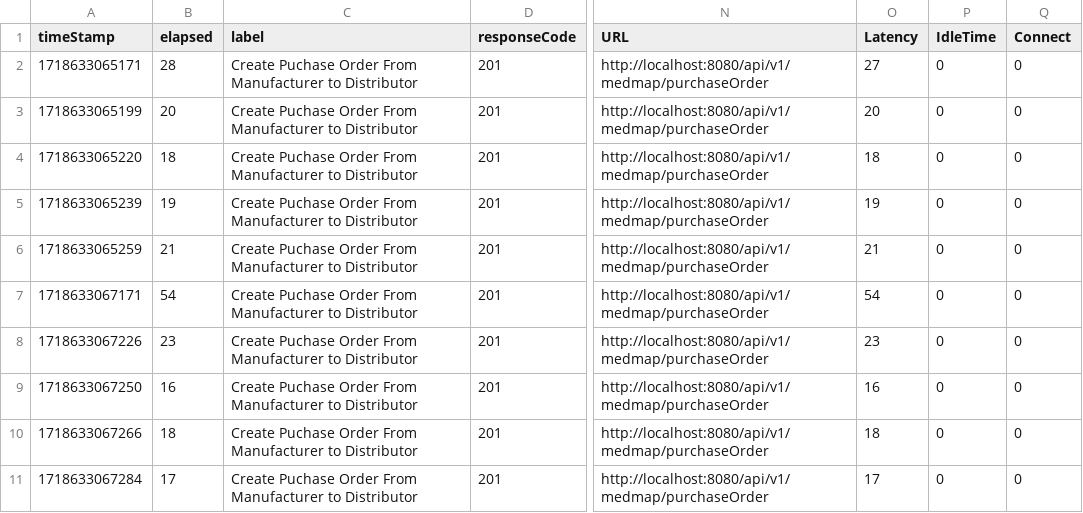
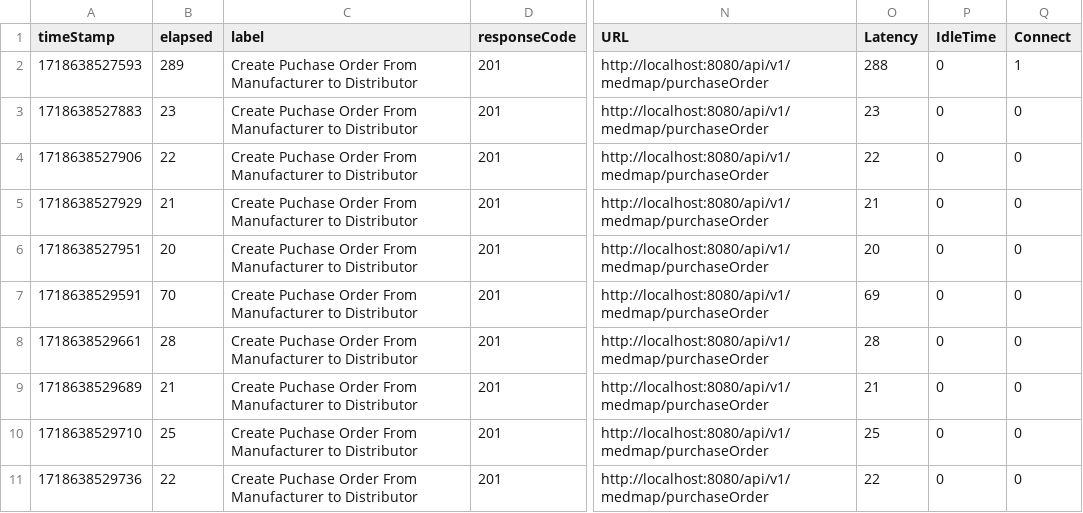
Before and after one commit to Sahil-Sonkar/medmap, a CSV file: src/main/resources/loadtest/PurchaseOrderAggregateReport.csv, drawn as a sheet; only a part is shown, gaps mark what is left out; the diff covers the shown part only; the diff names each change by its address in the sheet, - before the commit and + after, or states it on an @@ line.

```diff
--- a/src/main/resources/loadtest/PurchaseOrderAggregateReport.csv
+++ b/src/main/resources/loadtest/PurchaseOrderAggregateReport.csv
-A2 (timeStamp): 1718633065171
+A2 (timeStamp): 1718638527593
-B2 (elapsed): 28
+B2 (elapsed): 289
-O2 (Latency): 27
+O2 (Latency): 288
-Q2 (Connect): 0
+Q2 (Connect): 1
-A3 (timeStamp): 1718633065199
+A3 (timeStamp): 1718638527883
-B3 (elapsed): 20
+B3 (elapsed): 23
-O3 (Latency): 20
+O3 (Latency): 23
-A4 (timeStamp): 1718633065220
+A4 (timeStamp): 1718638527906
-B4 (elapsed): 18
+B4 (elapsed): 22
-O4 (Latency): 18
+O4 (Latency): 22
-A5 (timeStamp): 1718633065239
+A5 (timeStamp): 1718638527929
-B5 (elapsed): 19
+B5 (elapsed): 21
-O5 (Latency): 19
+O5 (Latency): 21
-A6 (timeStamp): 1718633065259
+A6 (timeStamp): 1718638527951
-B6 (elapsed): 21
+B6 (elapsed): 20
-O6 (Latency): 21
+O6 (Latency): 20
-A7 (timeStamp): 1718633067171
+A7 (timeStamp): 1718638529591
-B7 (elapsed): 54
+B7 (elapsed): 70
-O7 (Latency): 54
+O7 (Latency): 69
-A8 (timeStamp): 1718633067226
+A8 (timeStamp): 1718638529661
-B8 (elapsed): 23
+B8 (elapsed): 28
-O8 (Latency): 23
+O8 (Latency): 28
-A9 (timeStamp): 1718633067250
+A9 (timeStamp): 1718638529689
-B9 (elapsed): 16
+B9 (elapsed): 21
-O9 (Latency): 16
+O9 (Latency): 21
-A10 (timeStamp): 1718633067266
+A10 (timeStamp): 1718638529710
-B10 (elapsed): 18
+B10 (elapsed): 25
-O10 (Latency): 18
+O10 (Latency): 25
-A11 (timeStamp): 1718633067284
+A11 (timeStamp): 1718638529736
-B11 (elapsed): 17
+B11 (elapsed): 22
-O11 (Latency): 17
+O11 (Latency): 22
```
Also changed, not shown: 1 added row, 1 removed row and 113 edited cells elsewhere in this file, src/main/resources/loadtest/PurchaseOrderSummaryReport.csv, 2 other files.
